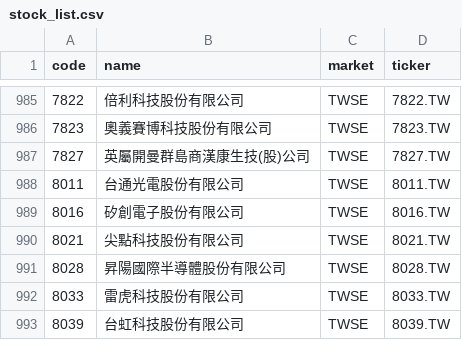
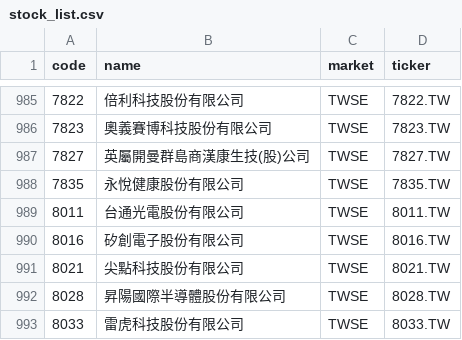
Before and after one commit to w2xg2022/twstock-alphabeta, a CSV file: data/stock_list.csv, drawn as a sheet; only a part is shown, gaps mark what is left out; the shorter side is filled out with more unchanged rows; the diff names each change by its address in the sheet, - before the commit and + after, or states it on an @@ line.

```diff
--- a/data/stock_list.csv
+++ b/data/stock_list.csv
+row 988: 7835 | 永悅健康股份有限公司 | TWSE | 7835.TW
```
Also changed, not shown: docs/data/alphabeta.csv, 2 other files.
